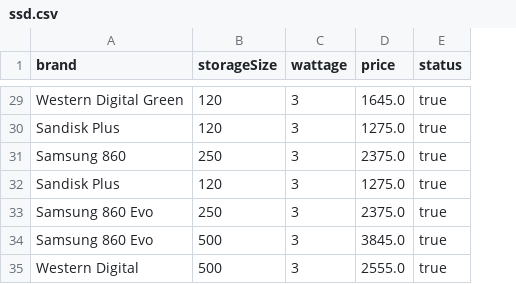
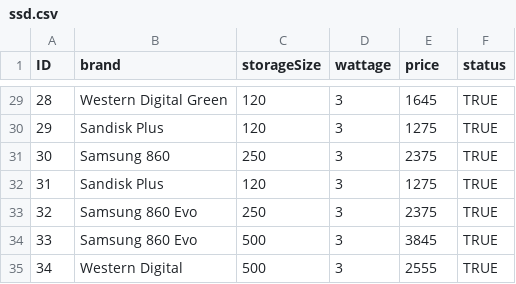
Before and after one commit to Markism-JA/HUB, a CSV file: main/Resources/data/ssd.csv, drawn as a sheet; only a part is shown, gaps mark what is left out; addresses are those after the commit; the diff covers the shown part only; the diff names each change by its address in the sheet, - before the commit and + after, or states it on an @@ line.

```diff
--- a/main/Resources/data/ssd.csv
+++ b/main/Resources/data/ssd.csv
+column A (ID), rows 29-35: 28 | 29 | 30 | 31 | 32 | 33 | 34
-E29 (price): 1645.0
+E29 (price): 1645
-F29:F35 (status): true
+F29:F35 (status): TRUE
-E30 (price): 1275.0
+E30 (price): 1275
-E31 (price): 2375.0
+E31 (price): 2375
-E32 (price): 1275.0
+E32 (price): 1275
-E33 (price): 2375.0
+E33 (price): 2375
-E34 (price): 3845.0
+E34 (price): 3845
-E35 (price): 2555.0
+E35 (price): 2555
```
Also changed, not shown: 54 edited cells elsewhere in this file.
